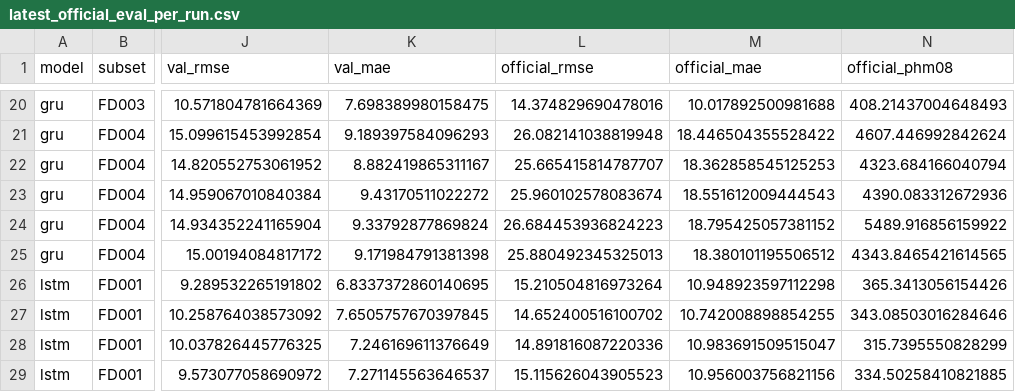
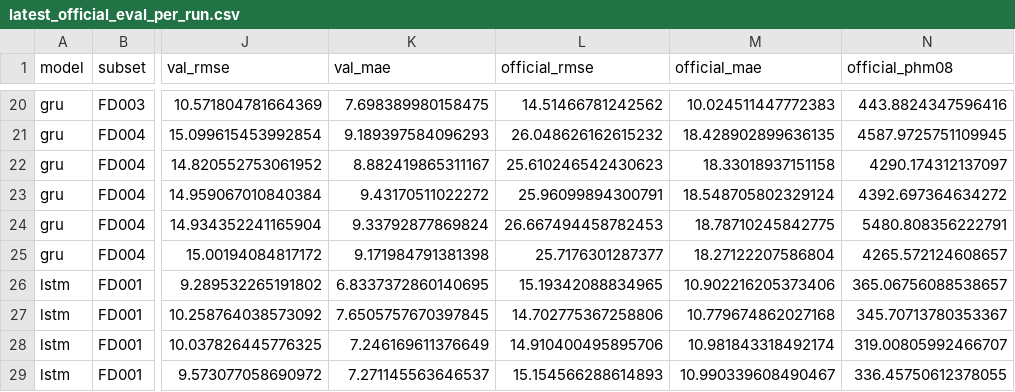
Before and after one commit to virgil-castillo/turbofan-rul-mlops, a CSV file: results/latest_official_eval_per_run.csv, drawn as a sheet; only a part is shown, gaps mark what is left out; the diff covers the shown part only; the diff names each change by its address in the sheet, - before the commit and + after, or states it on an @@ line.

Commit message:
feat(cli): add turbofan-export-eval and regenerate official-eval results

```diff
--- a/results/latest_official_eval_per_run.csv
+++ b/results/latest_official_eval_per_run.csv
-L20 (official_rmse): 14.374829690478016
+L20 (official_rmse): 14.51466781242562
-M20 (official_mae): 10.017892500981688
+M20 (official_mae): 10.024511447772383
-N20 (official_phm08): 408.21437004648493
+N20 (official_phm08): 443.8824347596416
-L21 (official_rmse): 26.082141038819948
+L21 (official_rmse): 26.048626162615232
-M21 (official_mae): 18.446504355528422
+M21 (official_mae): 18.428902899636135
-N21 (official_phm08): 4607.446992842624
+N21 (official_phm08): 4587.9725751109945
-L22 (official_rmse): 25.665415814787707
+L22 (official_rmse): 25.610246542430623
-M22 (official_mae): 18.362858545125253
+M22 (official_mae): 18.33018937151158
-N22 (official_phm08): 4323.684166040794
+N22 (official_phm08): 4290.174312137097
-L23 (official_rmse): 25.960102578083674
+L23 (official_rmse): 25.96099894300791
-M23 (official_mae): 18.551612009444543
+M23 (official_mae): 18.548705802329124
-N23 (official_phm08): 4390.083312672936
+N23 (official_phm08): 4392.697364634272
-L24 (official_rmse): 26.684453936824223
+L24 (official_rmse): 26.667494458782453
-M24 (official_mae): 18.795425057381152
+M24 (official_mae): 18.78710245842775
-N24 (official_phm08): 5489.916856159922
+N24 (official_phm08): 5480.808356222791
-L25 (official_rmse): 25.880492345325013
+L25 (official_rmse): 25.7176301287377
-M25 (official_mae): 18.380101195506512
+M25 (official_mae): 18.27122207586804
-N25 (official_phm08): 4343.8465421614565
+N25 (official_phm08): 4265.572124608657
-L26 (official_rmse): 15.210504816973264
+L26 (official_rmse): 15.19342088834965
-M26 (official_mae): 10.948923597112298
+M26 (official_mae): 10.902216205373406
-N26 (official_phm08): 365.3413056154426
+N26 (official_phm08): 365.06756088538657
-L27 (official_rmse): 14.652400516100702
+L27 (official_rmse): 14.702775367258806
-M27 (official_mae): 10.742008898854255
+M27 (official_mae): 10.779674862027168
-N27 (official_phm08): 343.08503016284646
+N27 (official_phm08): 345.70713780353367
-L28 (official_rmse): 14.891816087220336
+L28 (official_rmse): 14.910400495895706
-M28 (official_mae): 10.983691509515047
+M28 (official_mae): 10.981843318492174
-N28 (official_phm08): 315.7395550828299
+N28 (official_phm08): 319.00805992466707
-L29 (official_rmse): 15.115626043905523
+L29 (official_rmse): 15.154566288614893
-M29 (official_mae): 10.956003756821156
+M29 (official_mae): 10.990339608490467
-N29 (official_phm08): 334.50258410821885
+N29 (official_phm08): 336.45750612378055
```
Also changed, not shown: 109 edited cells elsewhere in this file, results/latest_official_eval_summary.csv, 4 other files.
